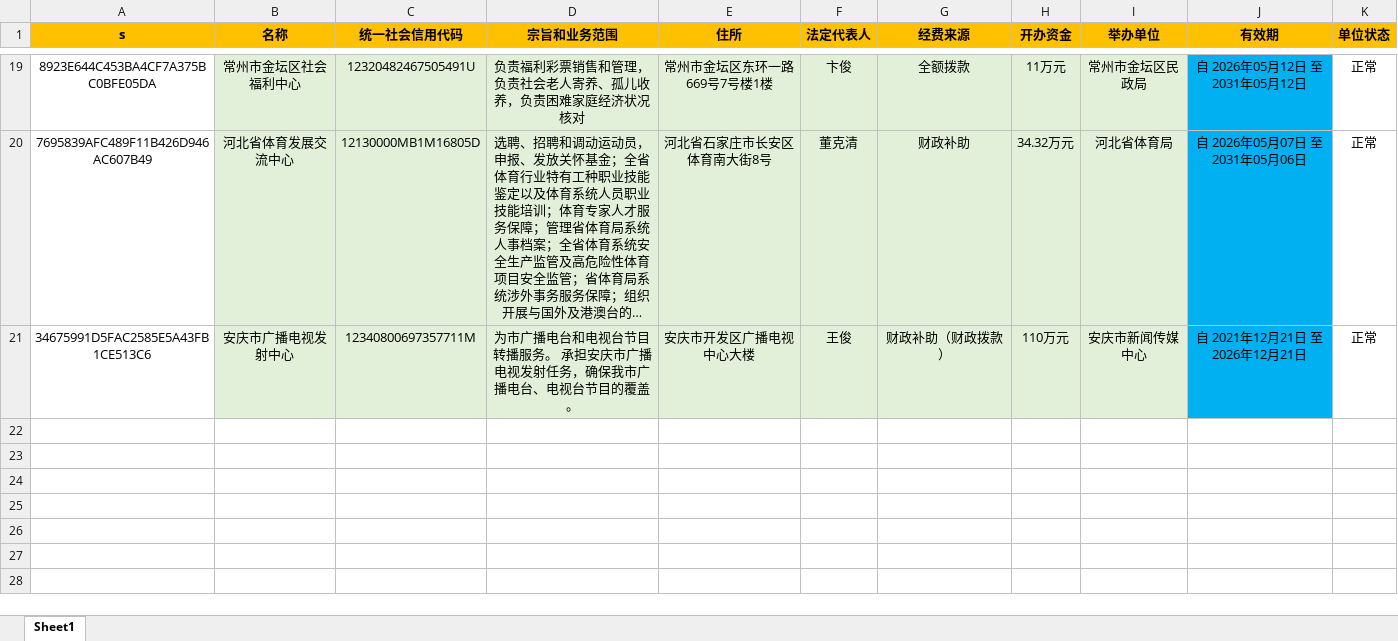
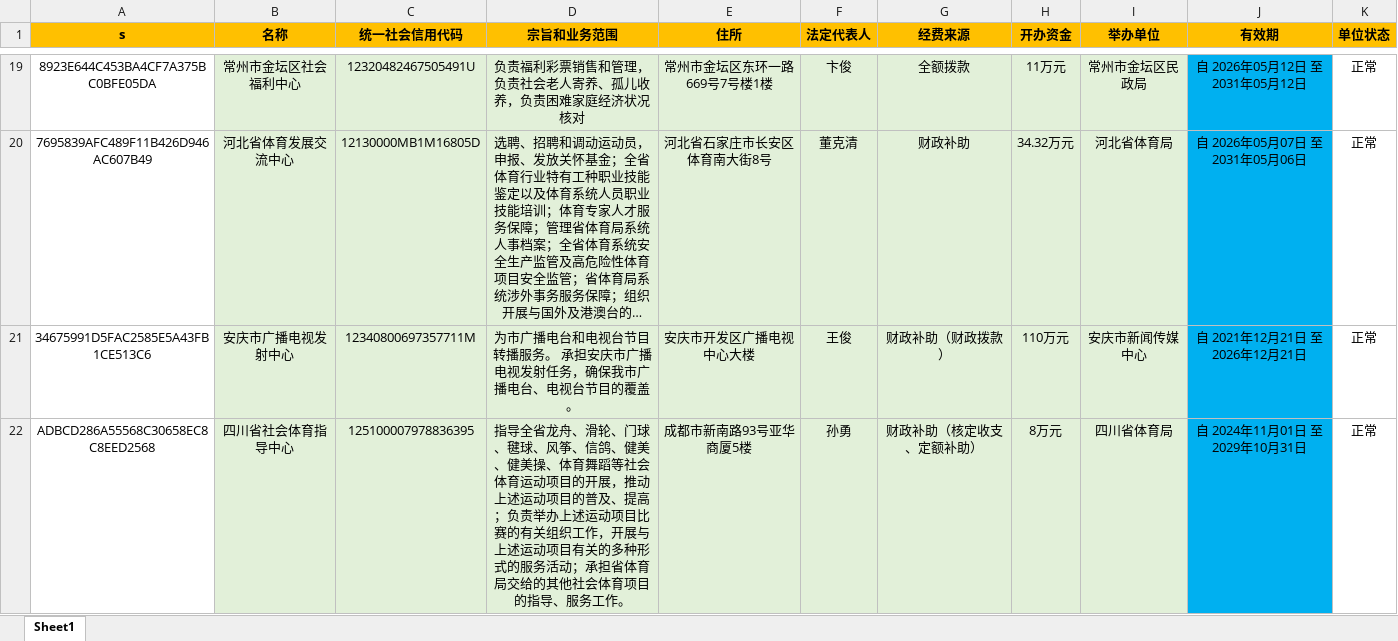
Before and after one commit to YWX-a/index, an Excel workbook: data.xlsx, sheet Sheet1, drawn as a sheet; only a part is shown, gaps mark what is left out; long unchanged cells end in …; values as stored, in another font and other column widths than the file's, no borders; the diff names each change by its address in the sheet, - before the commit and + after, or states it on an @@ line.

Commit message:
Add files via upload

```diff
--- a/data.xlsx (sheet Sheet1)
+++ b/data.xlsx (sheet Sheet1)
+row 22: ADBCD286A55568C30658EC8C8EED2568 | 四川省社会体育指导中心 | 125100007978836395 | 指导全省龙舟、滑轮、门球、毽球、风筝、信鸽、健美、健美操、体育舞蹈等社会体育运动项目的开展，推动上述运动项目的普及、提高；负责举办上述运动项目比赛的有关组织工作，开展与上述运动项目有关的多种形式的服务活动；承担省体育局交给的其他社会体育项目的指导、服务工作。 | 成都市新南路93号亚华商厦5楼 | 孙勇 | 财政补助（核定收支、定额补助） | 8万元 | 四川省体育局 | 自 2024年11月01日 至 2029年10月31日 | 正常
```
